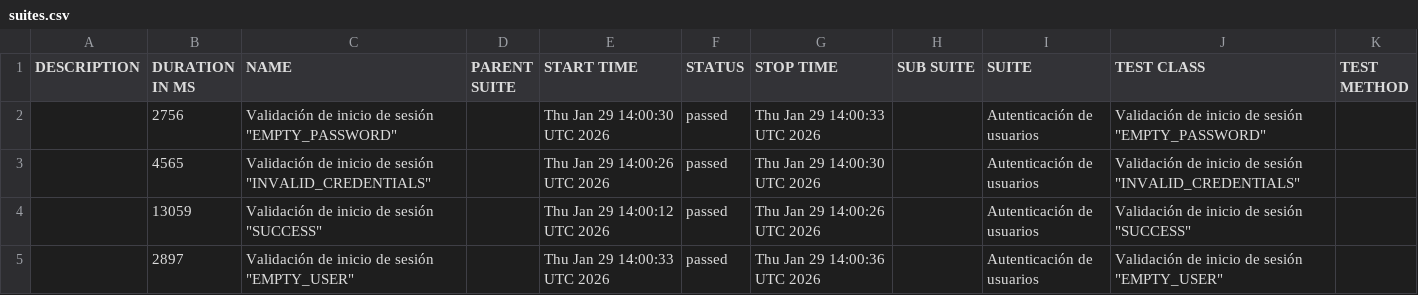
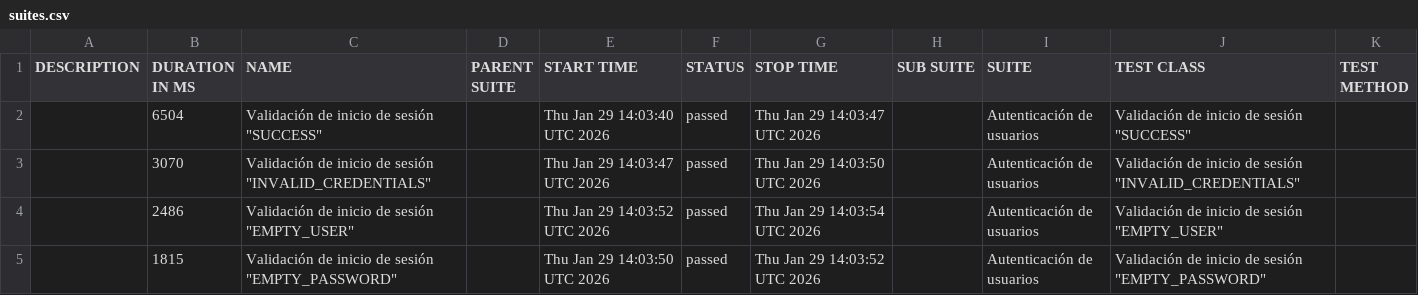
Before and after one commit to Seba-QA/portafolio-selenium-orangehrm, a CSV file: data/suites.csv, drawn as a sheet.

```diff
--- a/data/suites.csv
+++ b/data/suites.csv
@@ -1,5 +1,5 @@
 "DESCRIPTION","DURATION IN MS","NAME","PARENT SUITE","START TIME","STATUS","STOP TIME","SUB SUITE","SUITE","TEST CLASS","TEST METHOD"
-"","2756","Validación de inicio de sesión ""EMPTY_PASSWORD""","","Thu Jan 29 14:00:30 UTC 2026","passed","Thu Jan 29 14:00:33 UTC 2026","","Autenticación de usuarios","Validación de inicio de sesión ""EMPTY_PASSWORD""",""
-"","4565","Validación de inicio de sesión ""INVALID_CREDENTIALS""","","Thu Jan 29 14:00:26 UTC 2026","passed","Thu Jan 29 14:00:30 UTC 2026","","Autenticación de usuarios","Validación de inicio de sesión ""INVALID_CREDENTIALS""",""
-"","13059","Validación de inicio de sesión ""SUCCESS""","","Thu Jan 29 14:00:12 UTC 2026","passed","Thu Jan 29 14:00:26 UTC 2026","","Autenticación de usuarios","Validación de inicio de sesión ""SUCCESS""",""
-"","2897","Validación de inicio de sesión ""EMPTY_USER""","","Thu Jan 29 14:00:33 UTC 2026","passed","Thu Jan 29 14:00:36 UTC 2026","","Autenticación de usuarios","Validación de inicio de sesión ""EMPTY_USER""",""
+"","6504","Validación de inicio de sesión ""SUCCESS""","","Thu Jan 29 14:03:40 UTC 2026","passed","Thu Jan 29 14:03:47 UTC 2026","","Autenticación de usuarios","Validación de inicio de sesión ""SUCCESS""",""
+"","3070","Validación de inicio de sesión ""INVALID_CREDENTIALS""","","Thu Jan 29 14:03:47 UTC 2026","passed","Thu Jan 29 14:03:50 UTC 2026","","Autenticación de usuarios","Validación de inicio de sesión ""INVALID_CREDENTIALS""",""
+"","2486","Validación de inicio de sesión ""EMPTY_USER""","","Thu Jan 29 14:03:52 UTC 2026","passed","Thu Jan 29 14:03:54 UTC 2026","","Autenticación de usuarios","Validación de inicio de sesión ""EMPTY_USER""",""
+"","1815","Validación de inicio de sesión ""EMPTY_PASSWORD""","","Thu Jan 29 14:03:50 UTC 2026","passed","Thu Jan 29 14:03:52 UTC 2026","","Autenticación de usuarios","Validación de inicio de sesión ""EMPTY_PASSWORD""",""
```
Also changed, not shown: data/behaviors.csv, 29 other files.
